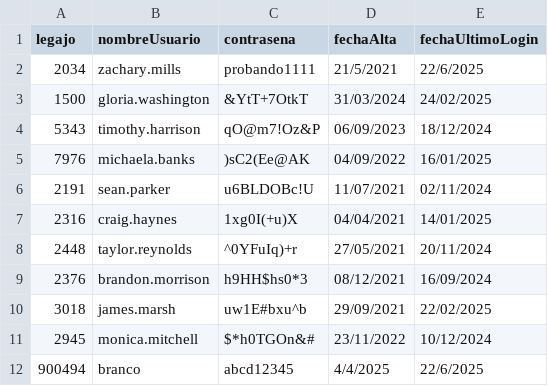
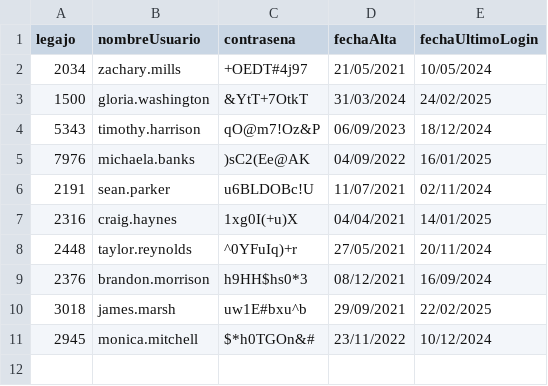
Before and after one commit to aleten12/TP_CAI_12, a CSV file: TemplateTPCorto/Persistencia/DataBase/Tablas/credenciales.csv, drawn as a sheet.

```diff
--- a/TemplateTPCorto/Persistencia/DataBase/Tablas/credenciales.csv
+++ b/TemplateTPCorto/Persistencia/DataBase/Tablas/credenciales.csv
@@ -1,3 +1,3 @@
 legajo;nombreUsuario;contrasena;fechaAlta;fechaUltimoLogin
-2034;zachary.mills;probando1111;21/5/2021;22/6/2025
+2034;zachary.mills;+OEDT#4j97;21/05/2021;10/05/2024
 1500;gloria.washington;&YtT+7OtkT;31/03/2024;24/02/2025
@@ -11,2 +11 @@ legajo;nombreUsuario;contrasena;fechaAlta;fechaUltimoLogin
 2945;monica.mitchell;$*h0TGOn&#;23/11/2022;10/12/2024
-900494;branco;abcd12345;4/4/2025;22/6/2025
```
Also changed, not shown: TemplateTPCorto/Persistencia/DataBase/Tablas/persona.csv, 6 other files.
